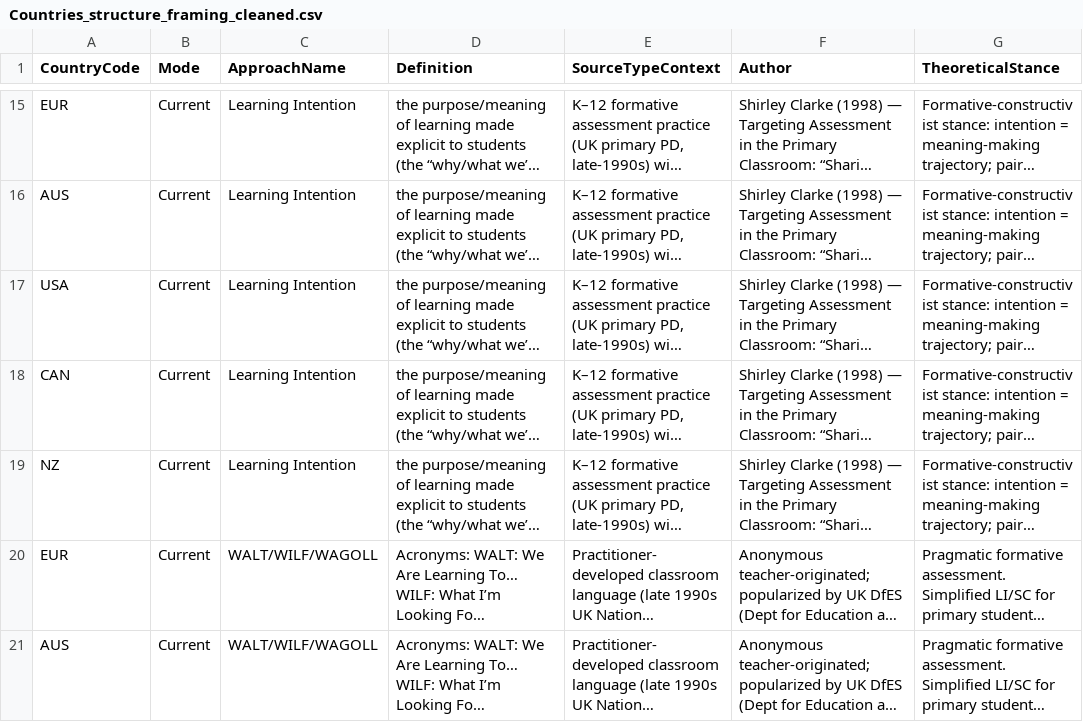
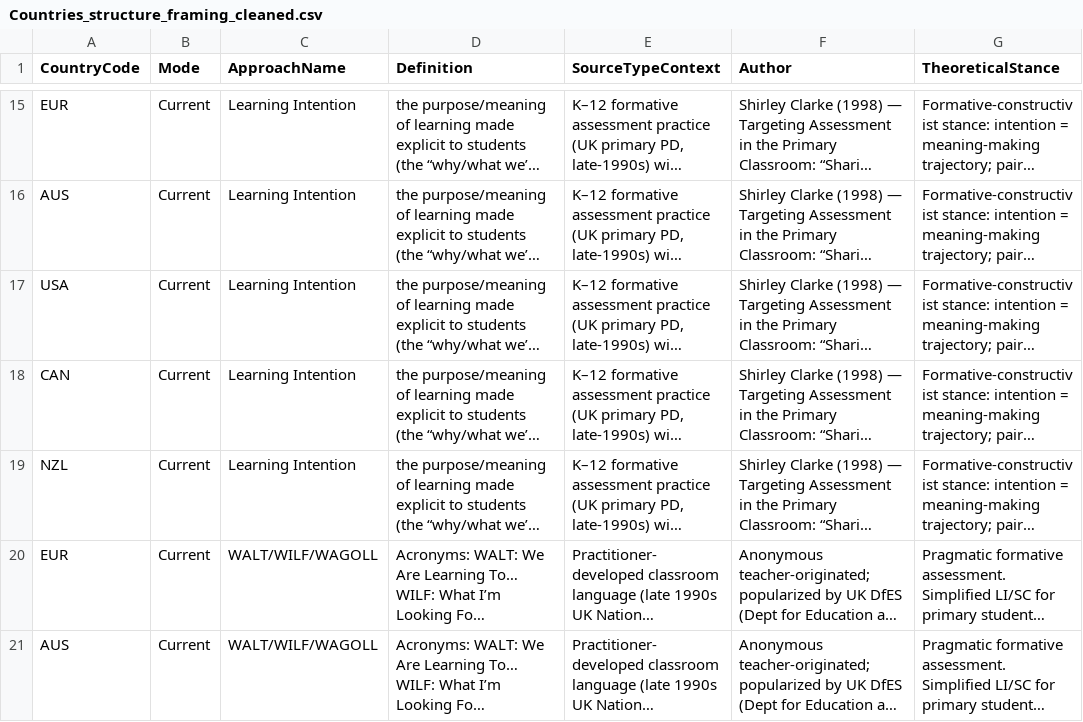
Before and after one commit to joshuamatthewryan-boop/Capstoneinteractiveframinglessonsandlearningmap, a CSV file: Countries_structure_framing_cleaned.csv, drawn as a sheet; only a part is shown, gaps mark what is left out; long unchanged cells end in …; the diff names each change by its address in the sheet, - before the commit and + after, or states it on an @@ line.

Commit message:
Update Countries_structure_framing_cleaned.csv

```diff
--- a/Countries_structure_framing_cleaned.csv
+++ b/Countries_structure_framing_cleaned.csv
-A19 (CountryCode): NZ
+A19 (CountryCode): NZL
```
